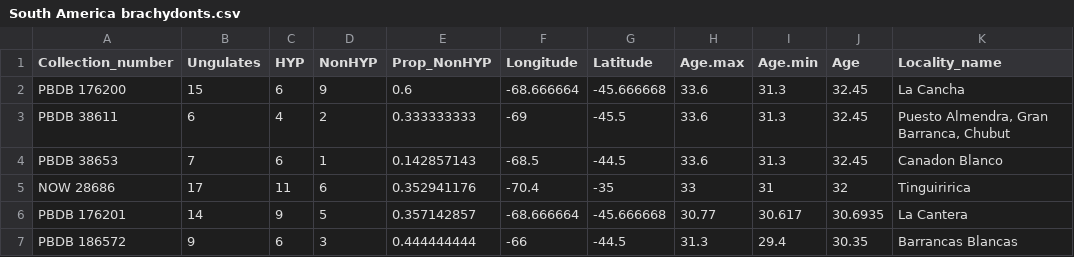
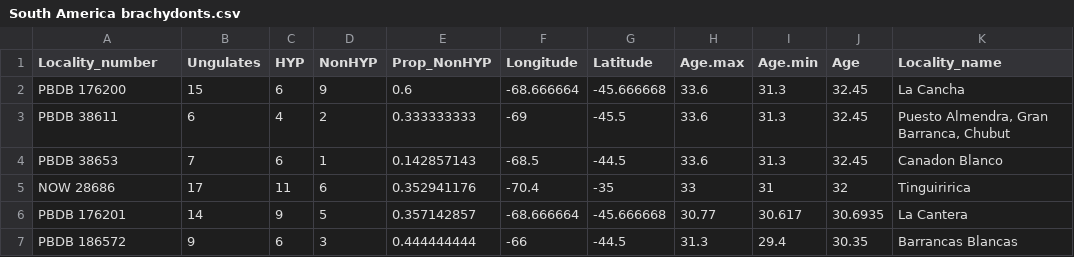
Before and after one commit to OEWilson/MCOBrowserDiversity, a CSV file: South America brachydonts.csv, drawn as a sheet; only a part is shown; the diff names each change by its address in the sheet, - before the commit and + after, or states it on an @@ line.

Commit message:
Update South America brachydonts.csv

```diff
--- a/South America brachydonts.csv
+++ b/South America brachydonts.csv
-A1: Collection_number
+A1: Locality_number
```
